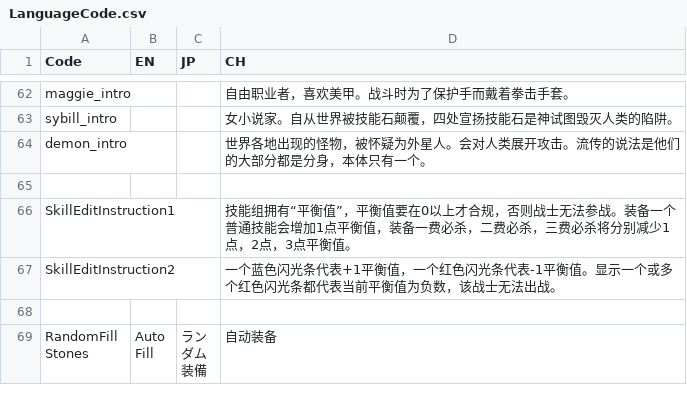
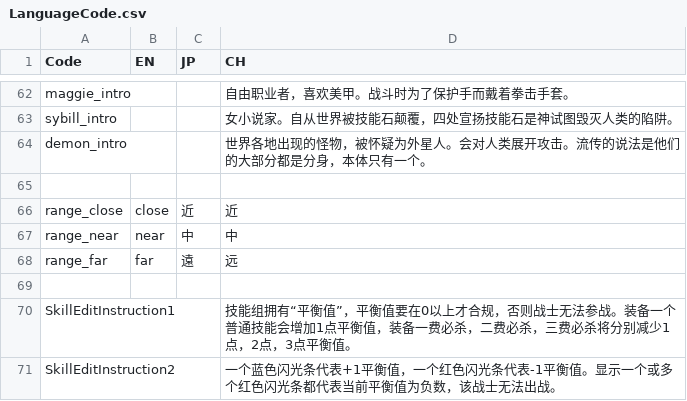
Before and after one commit to bodacheng/MComat, a CSV file: Assets/ExternalAssets/Config/LanguageCode.csv, drawn as a sheet; only a part is shown, gaps mark what is left out; the shorter side is filled out with more unchanged rows; the diff names each change by its address in the sheet, - before the commit and + after, or states it on an @@ line.

```diff
--- a/Assets/ExternalAssets/Config/LanguageCode.csv
+++ b/Assets/ExternalAssets/Config/LanguageCode.csv
+row 66: range_close | close | 近 | 近
+row 67: range_near | near | 中 | 中
+row 68: range_far | far | 遠 | 远
+row 69: (empty)
```
Also changed, not shown: Assets/ExternalAssets/Config/skill_name.csv, 19 other files.
